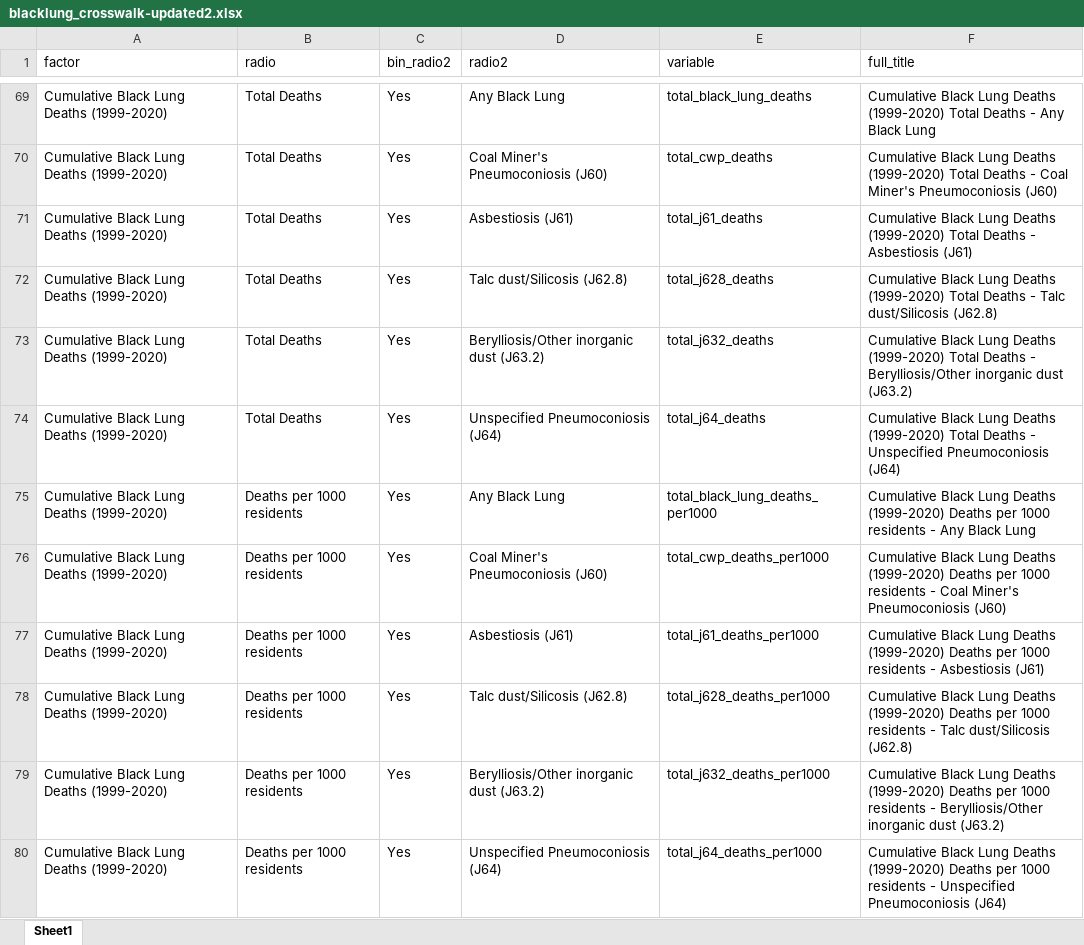
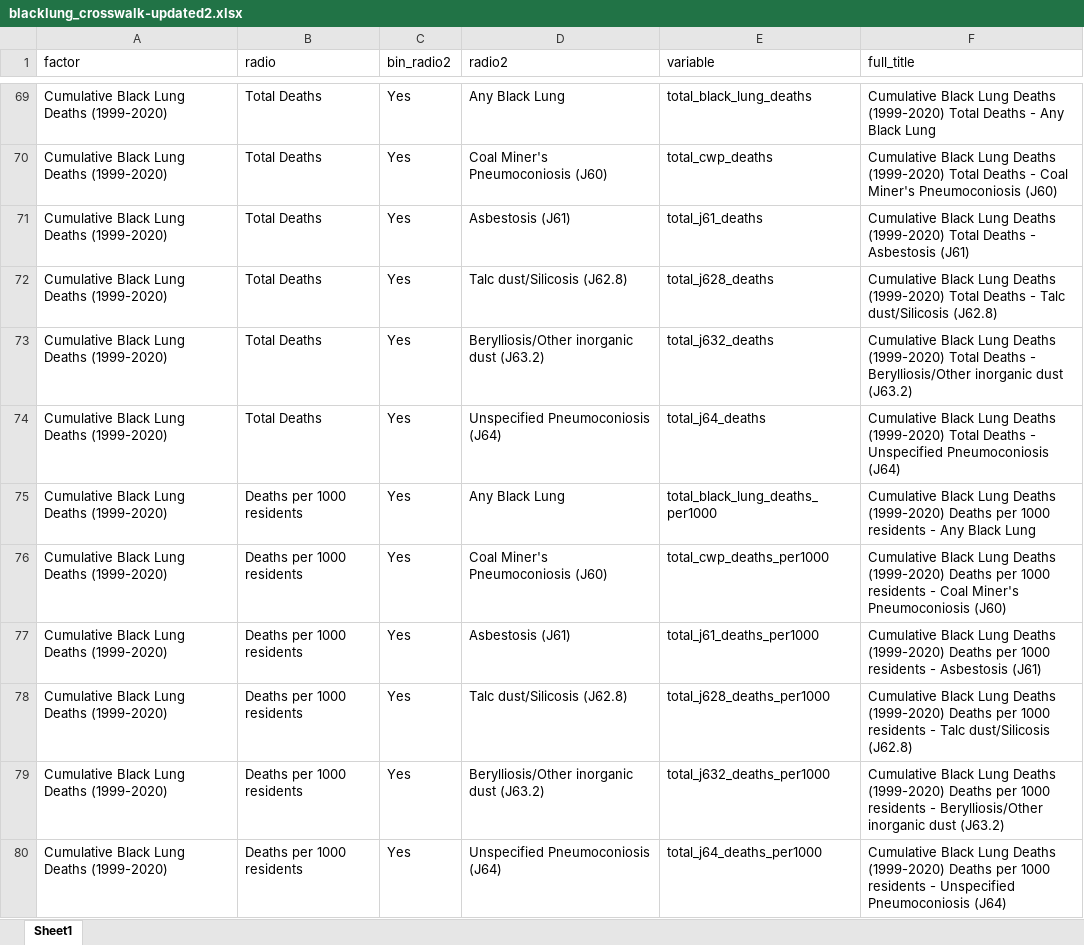
Before and after one commit to summitllc/DOL_ADRA_ShinyApp, an Excel workbook: BlackLung_Dashboard/blacklung_crosswalk-updated2.xlsx, sheet Sheet1, drawn as a sheet; only a part is shown, gaps mark what is left out; values as stored, in another font and other column widths than the file's, no borders; the diff names each change by its address in the sheet, - before the commit and + after, or states it on an @@ line.

```diff
--- a/BlackLung_Dashboard/blacklung_crosswalk-updated2.xlsx (sheet Sheet1)
+++ b/BlackLung_Dashboard/blacklung_crosswalk-updated2.xlsx (sheet Sheet1)
-D71 (radio2): Asbestiosis (J61)
+D71 (radio2): Asbestosis (J61)
-F71 (full_title): …Deaths - Asbestiosis (J61)
+F71 (full_title): …Deaths - Asbestosis (J61)
-D77 (radio2): Asbestiosis (J61)
+D77 (radio2): Asbestosis (J61)
-F77 (full_title): …residents - Asbestiosis (J61)
+F77 (full_title): …residents - Asbestosis (J61)
```
Also changed, not shown: 1 other file.
